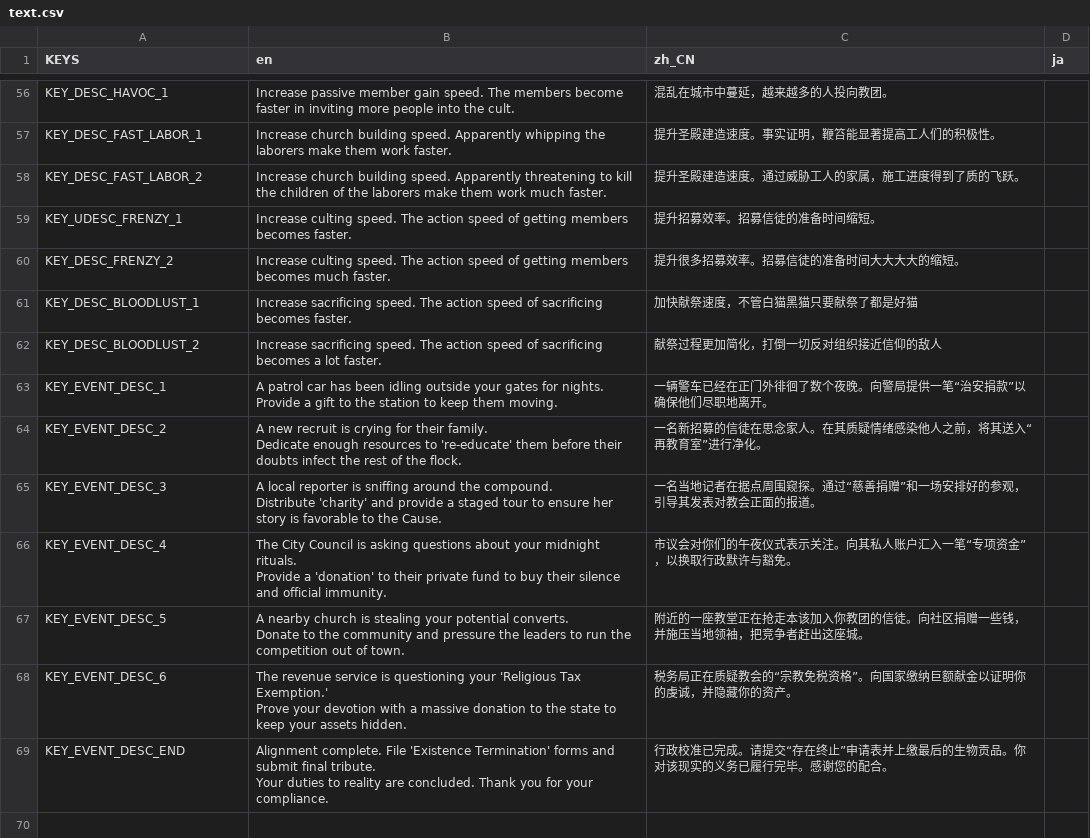
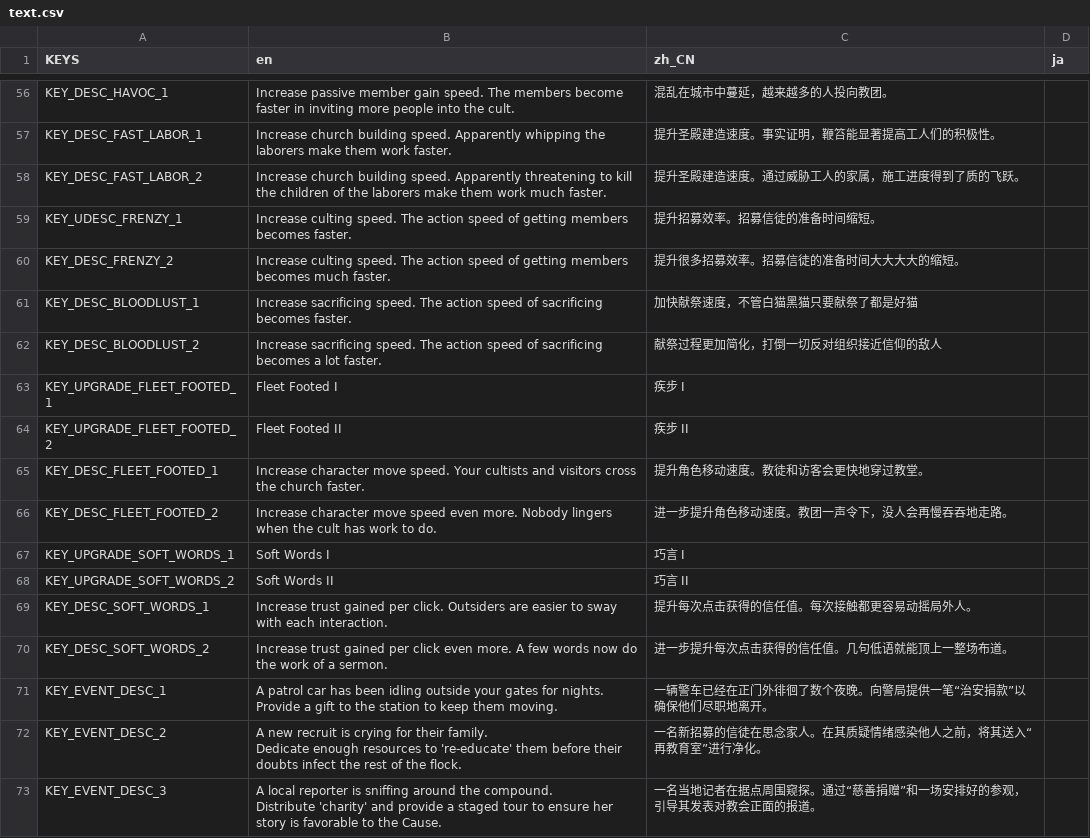
Before and after one commit to Floorban/Planeters, a CSV file: locolization/text.csv, drawn as a sheet; only a part is shown, gaps mark what is left out; the shorter side is filled out with more unchanged rows; the diff names each change by its address in the sheet, - before the commit and + after, or states it on an @@ line.

Commit message:
more upgrades

```diff
--- a/locolization/text.csv
+++ b/locolization/text.csv
+row 63: KEY_UPGRADE_FLEET_FOOTED_1 | Fleet Footed I | 疾步 I
+row 64: KEY_UPGRADE_FLEET_FOOTED_2 | Fleet Footed II | 疾步 II
+row 65: KEY_DESC_FLEET_FOOTED_1 | Increase character move speed. Your cultists and visitors cross the church faster. | 提升角色移动速度。教徒和访客会更快地穿过教堂。
+row 66: KEY_DESC_FLEET_FOOTED_2 | Increase character move speed even more. Nobody lingers when the cult has work to do. | 进一步提升角色移动速度。教团一声令下，没人会再慢吞吞地走路。
+row 67: KEY_UPGRADE_SOFT_WORDS_1 | Soft Words I | 巧言 I
+row 68: KEY_UPGRADE_SOFT_WORDS_2 | Soft Words II | 巧言 II
+row 69: KEY_DESC_SOFT_WORDS_1 | Increase trust gained per click. Outsiders are easier to sway with each interaction. | 提升每次点击获得的信任值。每次接触都更容易动摇局外人。
+row 70: KEY_DESC_SOFT_WORDS_2 | Increase trust gained per click even more. A few words now do the work of a sermon. | 进一步提升每次点击获得的信任值。几句低语就能顶上一整场布道。
```
Also changed, not shown: 28 other files.
